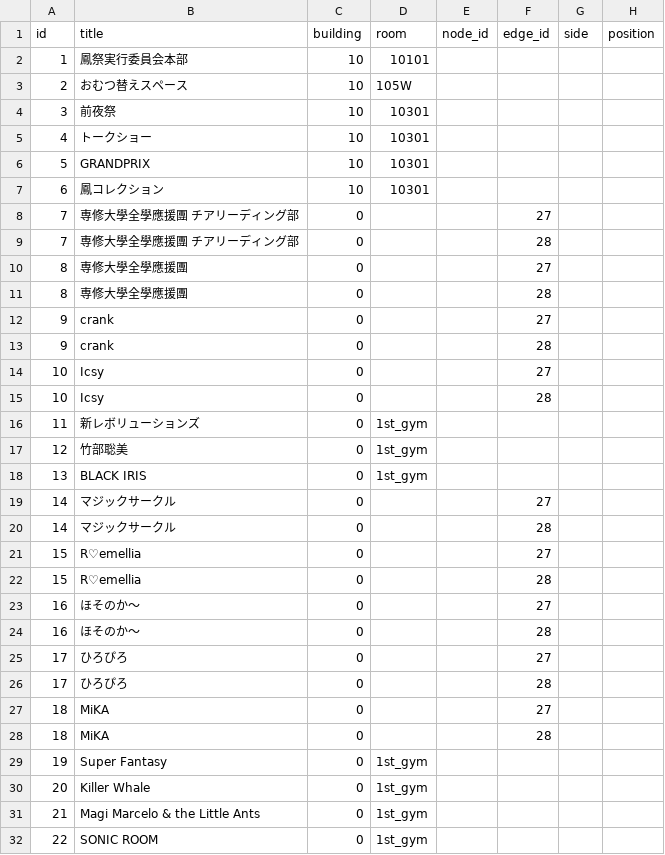
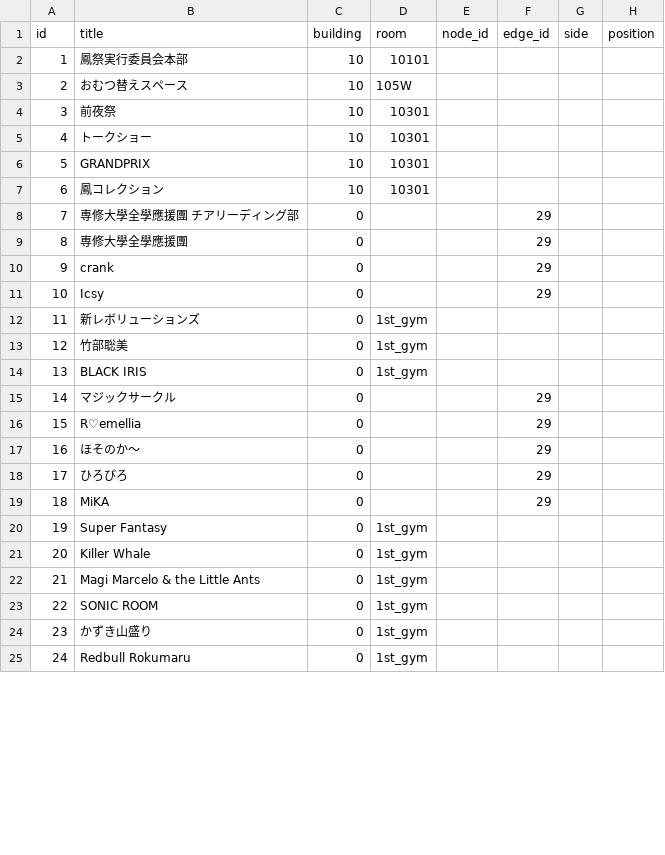
Before and after one commit to SenARMapOrg/SenARMapProject_2026, a CSV file: data/event.csv, drawn as a sheet; only a part is shown; the shorter side is filled out with more unchanged rows; the diff covers the shown part only.

```diff
--- a/data/event.csv
+++ b/data/event.csv
@@ -7,10 +7,6 @@ id,title,building,room,node_id,edge_id,side,position
 6,鳳コレクション,10,10301,,,,
-7,専修大學全學應援團 チアリーディング部,0,,,27,,
-7,専修大學全學應援團 チアリーディング部,0,,,28,,
-8,専修大學全學應援團,0,,,27,,
-8,専修大學全學應援團,0,,,28,,
-9,crank,0,,,27,,
-9,crank,0,,,28,,
-10,Icsy,0,,,27,,
-10,Icsy,0,,,28,,
+7,専修大學全學應援團 チアリーディング部,0,,,29,,
+8,専修大學全學應援團,0,,,29,,
+9,crank,0,,,29,,
+10,Icsy,0,,,29,,
 11,新レボリューションズ,0,1st_gym,,,,
@@ -18,12 +14,7 @@ id,title,building,room,node_id,edge_id,side,position
 13,BLACK IRIS,0,1st_gym,,,,
-14,マジックサークル,0,,,27,,
-14,マジックサークル,0,,,28,,
-15,R♡emellia,0,,,27,,
-15,R♡emellia,0,,,28,,
-16,ほそのか〜,0,,,27,,
-16,ほそのか〜,0,,,28,,
-17,ひろぴろ,0,,,27,,
-17,ひろぴろ,0,,,28,,
-18,MiKA,0,,,27,,
-18,MiKA,0,,,28,,
+14,マジックサークル,0,,,29,,
+15,R♡emellia,0,,,29,,
+16,ほそのか〜,0,,,29,,
+17,ひろぴろ,0,,,29,,
+18,MiKA,0,,,29,,
 19,Super Fantasy,0,1st_gym,,,,
```
Also changed, not shown: 22 removed rows and 22 edited cells elsewhere in this file, 1 other file.
